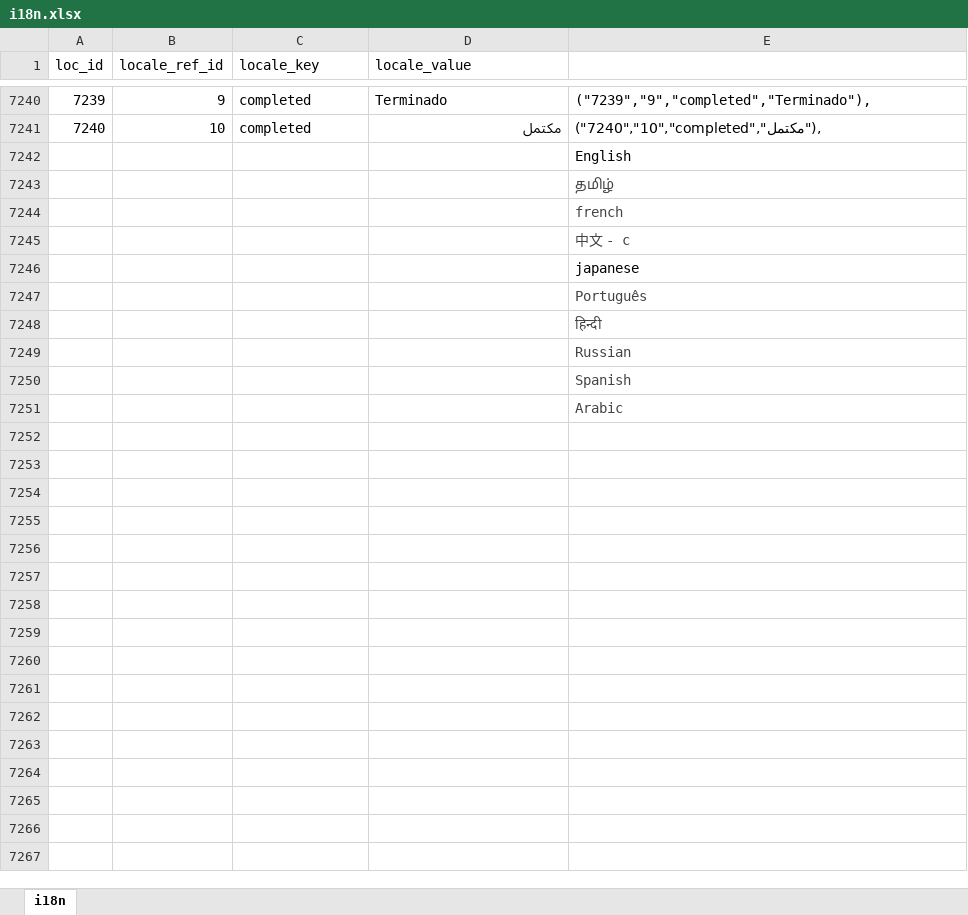
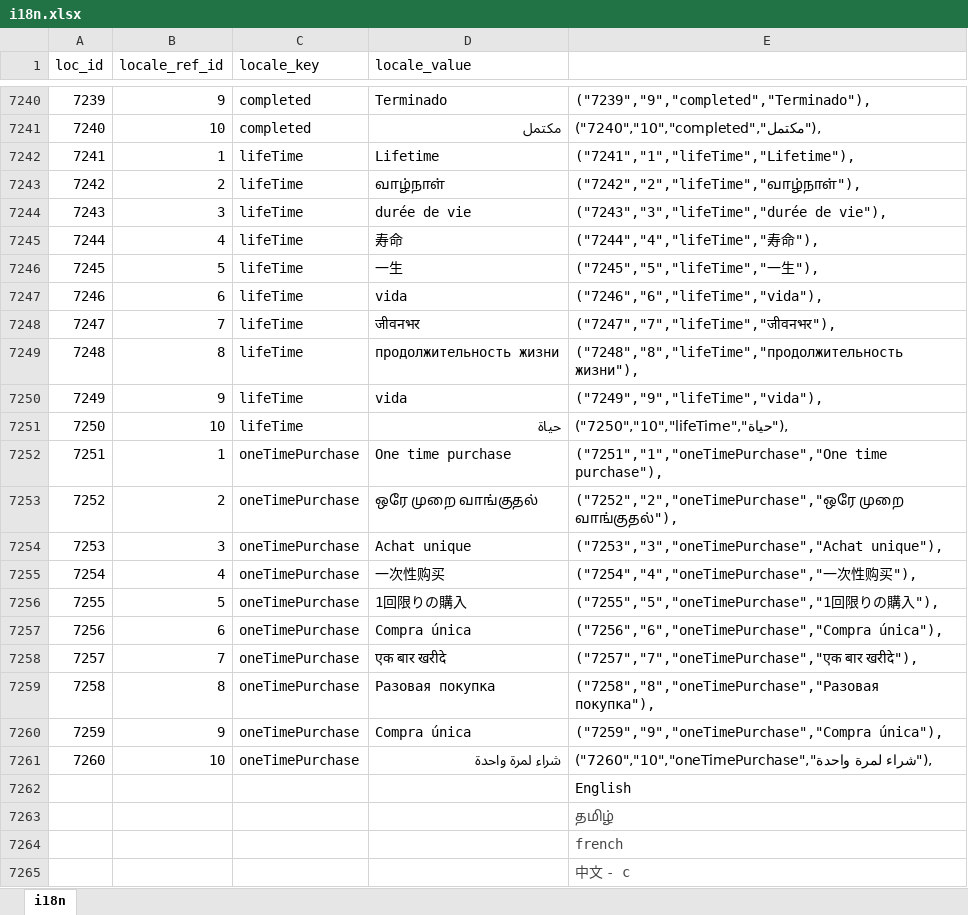
Before and after one commit to bharani-palani/ledgerely, an Excel workbook: i18n.xlsx, sheet i18n, drawn as a sheet; only a part is shown, gaps mark what is left out; the shorter side is filled out with more unchanged rows; values as stored, in another font and other column widths than the file's, no borders; the diff names each change by its address in the sheet, - before the commit and + after, or states it on an @@ line.

```diff
--- a/i18n.xlsx (sheet i18n)
+++ b/i18n.xlsx (sheet i18n)
+row 7242: 7241 | 1 | lifeTime | Lifetime | ("7241","1","lifeTime","Lifetime"),
+row 7243: 7242 | 2 | lifeTime | வாழ்நாள் | ("7242","2","lifeTime","வாழ்நாள்"),
+row 7244: 7243 | 3 | lifeTime | durée de vie | ("7243","3","lifeTime","durée de vie"),
+row 7245: 7244 | 4 | lifeTime | 寿命 | ("7244","4","lifeTime","寿命"),
+row 7246: 7245 | 5 | lifeTime | 一生 | ("7245","5","lifeTime","一生"),
+row 7247: 7246 | 6 | lifeTime | vida | ("7246","6","lifeTime","vida"),
+row 7248: 7247 | 7 | lifeTime | जीवनभर | ("7247","7","lifeTime","जीवनभर"),
+row 7249: 7248 | 8 | lifeTime | продолжительность жизни | ("7248","8","lifeTime","продолжительность жизни"),
+row 7250: 7249 | 9 | lifeTime | vida | ("7249","9","lifeTime","vida"),
+row 7251: 7250 | 10 | lifeTime | حياة | ("7250","10","lifeTime","حياة"),
+row 7252: 7251 | 1 | oneTimePurchase | One time purchase | ("7251","1","oneTimePurchase","One time purchase"),
+row 7253: 7252 | 2 | oneTimePurchase | ஒரே முறை வாங்குதல் | ("7252","2","oneTimePurchase","ஒரே முறை வாங்குதல்"),
+row 7254: 7253 | 3 | oneTimePurchase | Achat unique | ("7253","3","oneTimePurchase","Achat unique"),
+row 7255: 7254 | 4 | oneTimePurchase | 一次性购买 | ("7254","4","oneTimePurchase","一次性购买"),
+row 7256: 7255 | 5 | oneTimePurchase | 1回限りの購入 | ("7255","5","oneTimePurchase","1回限りの購入"),
+row 7257: 7256 | 6 | oneTimePurchase | Compra única | ("7256","6","oneTimePurchase","Compra única"),
+row 7258: 7257 | 7 | oneTimePurchase | एक बार खरीदे | ("7257","7","oneTimePurchase","एक बार खरीदे"),
+row 7259: 7258 | 8 | oneTimePurchase | Разовая покупка | ("7258","8","oneTimePurchase","Разовая покупка"),
+row 7260: 7259 | 9 | oneTimePurchase | Compra única | ("7259","9","oneTimePurchase","Compra única"),
+row 7261: 7260 | 10 | oneTimePurchase | شراء لمرة واحدة | ("7260","10","oneTimePurchase","شراء لمرة واحدة"),
```
Also changed, not shown: 2 other files.
